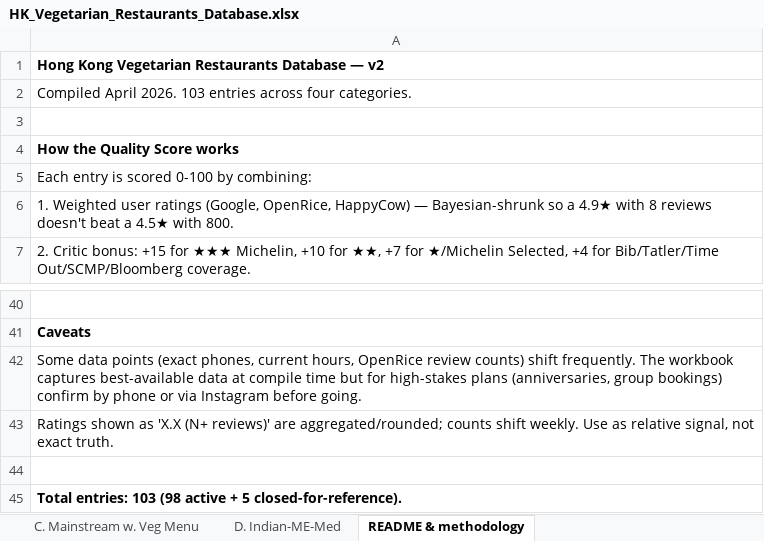
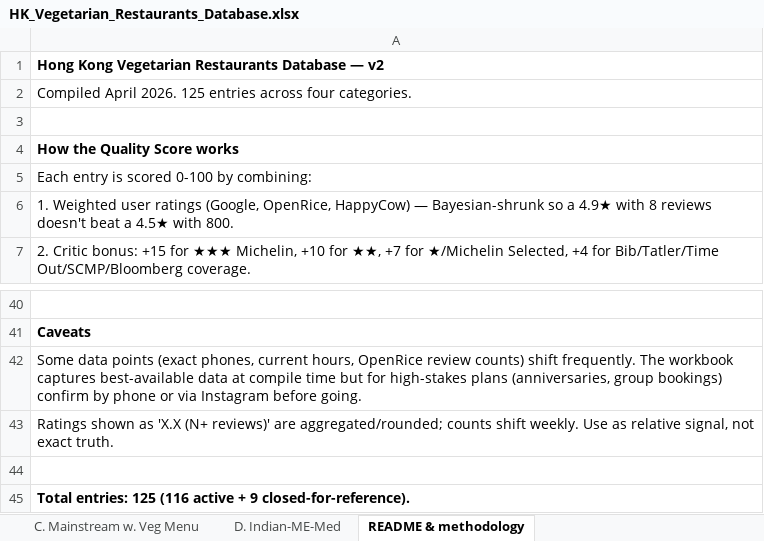
Before and after one commit to chitintim/veggie, an Excel workbook: data/HK_Vegetarian_Restaurants_Database.xlsx, sheet README & methodology, drawn as a sheet; only a part is shown, gaps mark what is left out; values as stored, in another font and other column widths than the file's, no borders; the diff names each change by its address in the sheet, - before the commit and + after, or states it on an @@ line.

Commit message:
v3 audit: +22 new entries, 3 closures, Roganic relocation, geocoded all 125

```diff
--- a/data/HK_Vegetarian_Restaurants_Database.xlsx (sheet README & methodology)
+++ b/data/HK_Vegetarian_Restaurants_Database.xlsx (sheet README & methodology)
-A2: …April 2026. 103 entries across…
+A2: …April 2026. 125 entries across…
-A45: Total entries: 103 (98 active + 5 closed-for-reference).
+A45: Total entries: 125 (116 active + 9 closed-for-reference).
```
Also changed, not shown: sheet MASTER (all categories), sheet ★ Top Picks (by quality), sheet B. Modern Plant-Based & Fine, sheet A. Chinese & Buddhist 齋, sheet D. Indian-ME-Med, sheet C. Mainstream w. Veg Menu, 6 other files.
